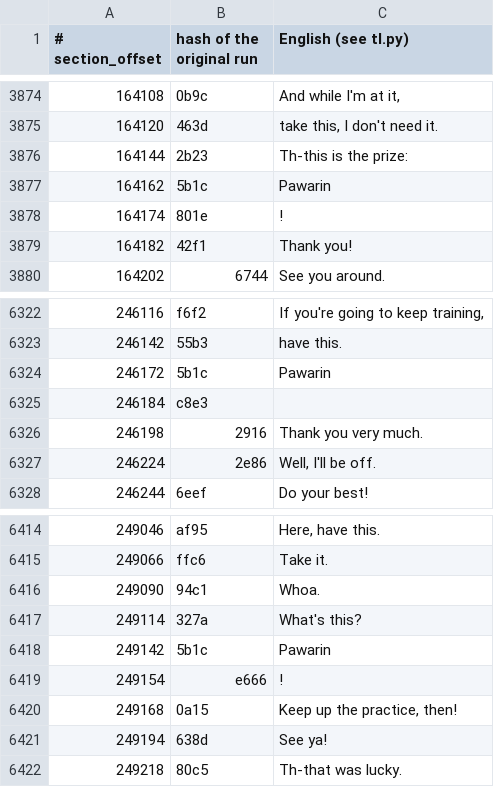
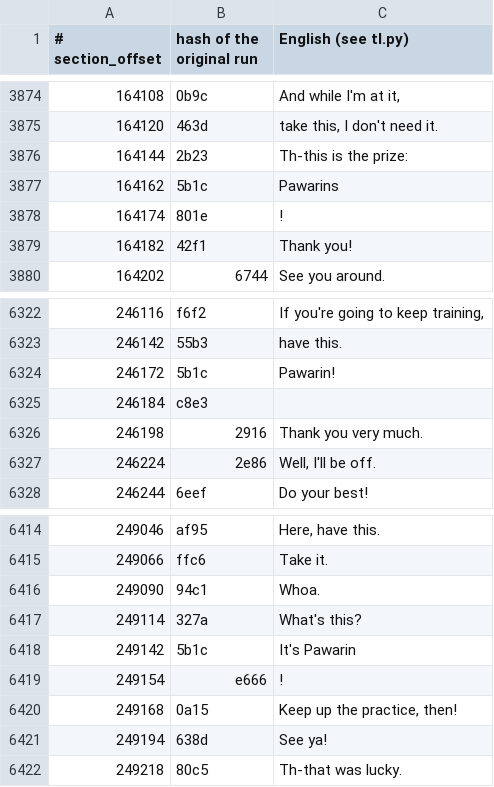
Before and after one commit to ogura-connection/Pawapros15-tools, a TSV file: translation/scs_main.rel.tsv, drawn as a sheet; only a part is shown, gaps mark what is left out.

Commit message:
Auto-sync 2026-10-13 03:53

```diff
--- a/translation/scs_main.rel.tsv
+++ b/translation/scs_main.rel.tsv
@@ -3876,3 +3876,3 @@
 164144	2b23	Th-this is the prize:
-164162	5b1c	Pawarin
+164162	5b1c	Pawarins
 164174	801e	!
@@ -6323,3 +6323,3 @@
 246142	55b3	have this.
-246172	5b1c	Pawarin
+246172	5b1c	Pawarin!
 246184	c8e3	
@@ -6417,3 +6417,3 @@
 249114	327a	What's this?
-249142	5b1c	Pawarin
+249142	5b1c	It's Pawarin
 249154	e666	!
```
